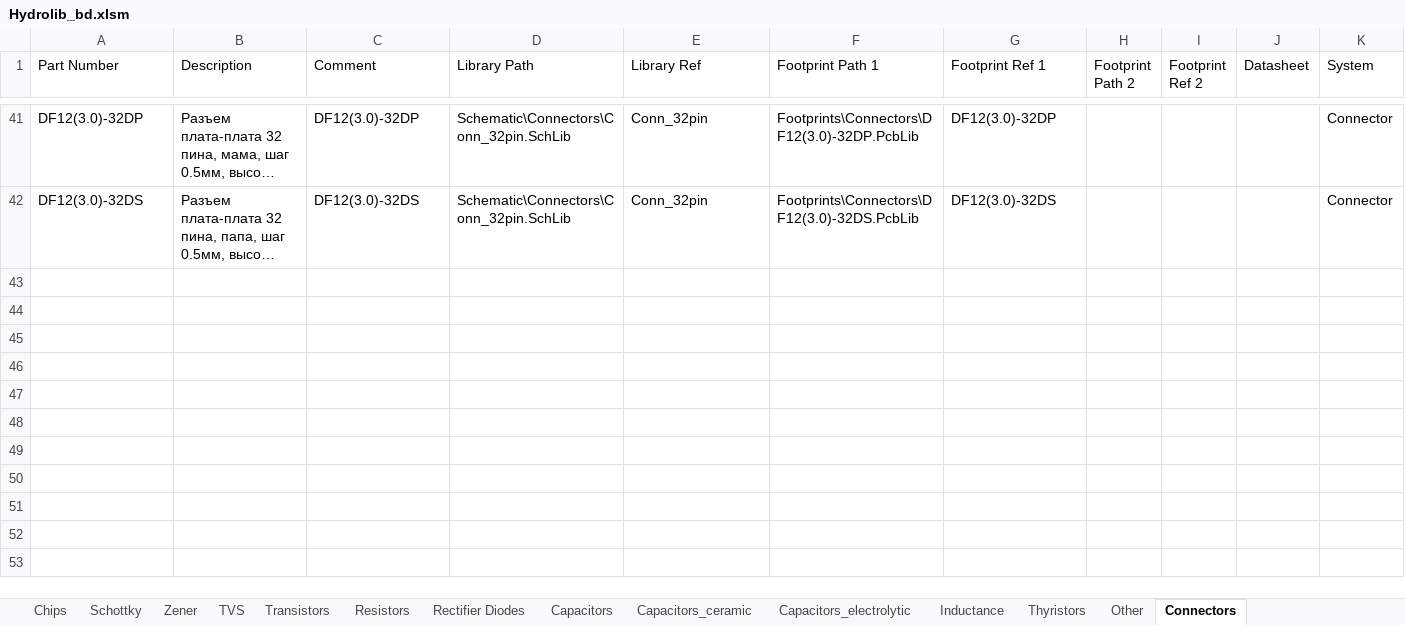
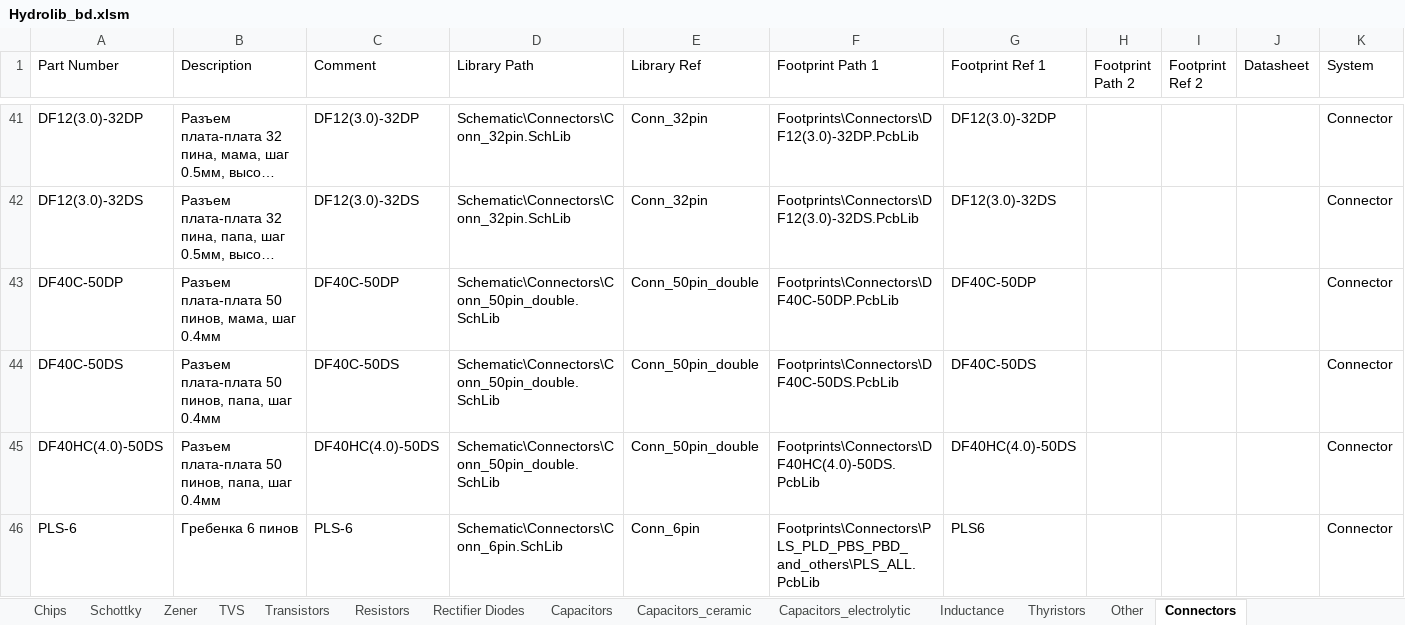
Before and after one commit to hydronautics-team/Hydrolib, an Excel workbook: Database/Hydrolib_bd.xlsm, sheet Connectors, drawn as a sheet; only a part is shown, gaps mark what is left out; long unchanged cells end in …; values as stored, in another font and other column widths than the file's, no borders; table styles not drawn; the diff names each change by its address in the sheet, - before the commit and + after, or states it on an @@ line.

Commit message:
Connectors added

```diff
--- a/Database/Hydrolib_bd.xlsm (sheet Connectors)
+++ b/Database/Hydrolib_bd.xlsm (sheet Connectors)
+row 43: DF40C-50DP | Разъем плата-плата 50 пинов, мама, шаг 0.4мм | DF40C-50DP | Schematic\Connectors\Conn_50pin_double.SchLib | Conn_50pin_double | Footprints\Connectors\DF40C-50DP.PcbLib | DF40C-50DP |  |  |  | Connector
+row 44: DF40C-50DS | Разъем плата-плата 50 пинов, папа, шаг 0.4мм | DF40C-50DS | Schematic\Connectors\Conn_50pin_double.SchLib | Conn_50pin_double | Footprints\Connectors\DF40C-50DS.PcbLib | DF40C-50DS |  |  |  | Connector
+row 45: DF40HC(4.0)-50DS | Разъем плата-плата 50 пинов, папа, шаг 0.4мм | DF40HC(4.0)-50DS | Schematic\Connectors\Conn_50pin_double.SchLib | Conn_50pin_double | Footprints\Connectors\DF40HC(4.0)-50DS.PcbLib | DF40HC(4.0)-50DS |  |  |  | Connector
+row 46: PLS-6 | Гребенка 6 пинов | PLS-6 | Schematic\Connectors\Conn_6pin.SchLib | Conn_6pin | Footprints\Connectors\PLS_PLD_PBS_PBD_and_others\PLS_ALL.PcbLib | PLS6 |  |  |  | Connector
```
Also changed, not shown: sheet Chips, 7 other files.
